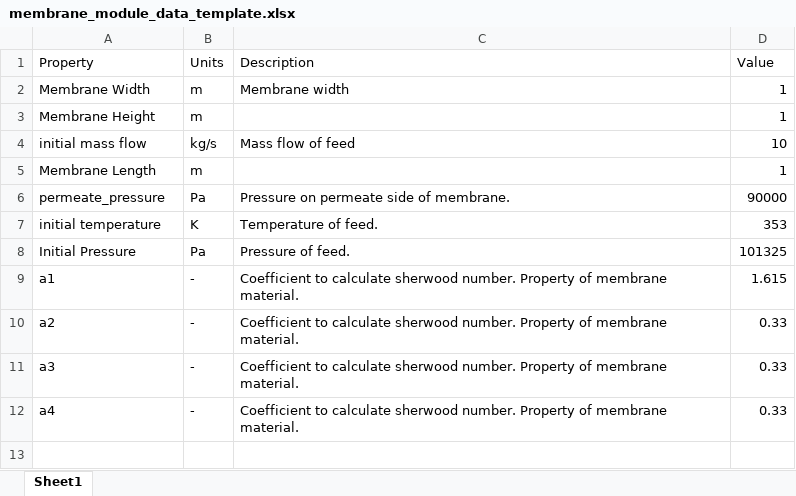
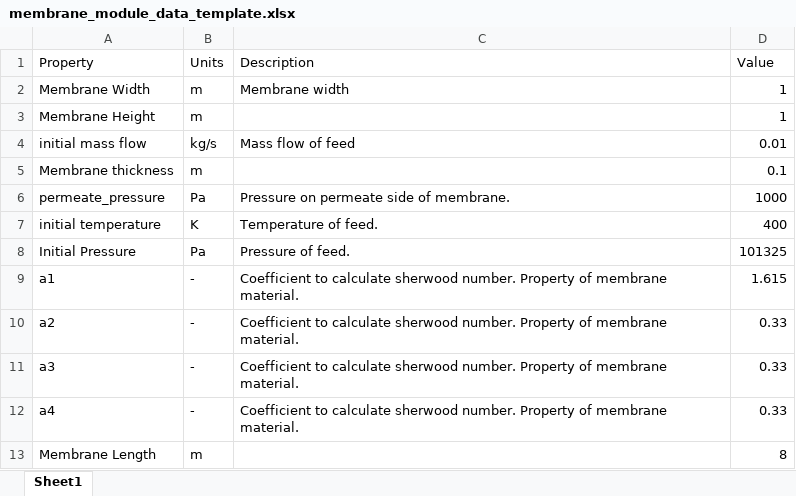
Before and after one commit to Starlord515/pervaporation, an Excel workbook: membrane_model/membrane_module_data_template.xlsx, sheet Sheet1, drawn as a sheet; values as stored, in another font and other column widths than the file's, no borders; removed rows and columns are numbered as before the commit, all else as after; the diff names each change by its address in the sheet, - before the commit and + after, or states it on an @@ line.

```diff
--- a/membrane_model/membrane_module_data_template.xlsx (sheet Sheet1)
+++ b/membrane_model/membrane_module_data_template.xlsx (sheet Sheet1)
-D4 (Value): 10
+D4 (Value): 0.01
-row 5: Membrane Length | m |  | 1
+row 5: Membrane thickness | m |  | 0.1
-D6 (Value): 90000
+D6 (Value): 1000
-D7 (Value): 353
+D7 (Value): 400
+row 13: Membrane Length | m |  | 8
```
Also changed, not shown: 2 other files.
